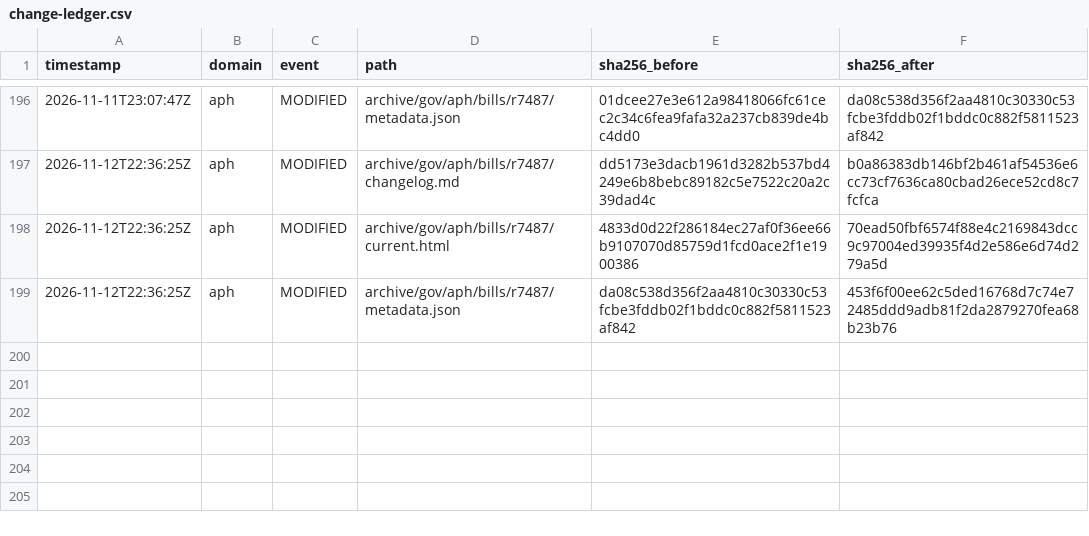
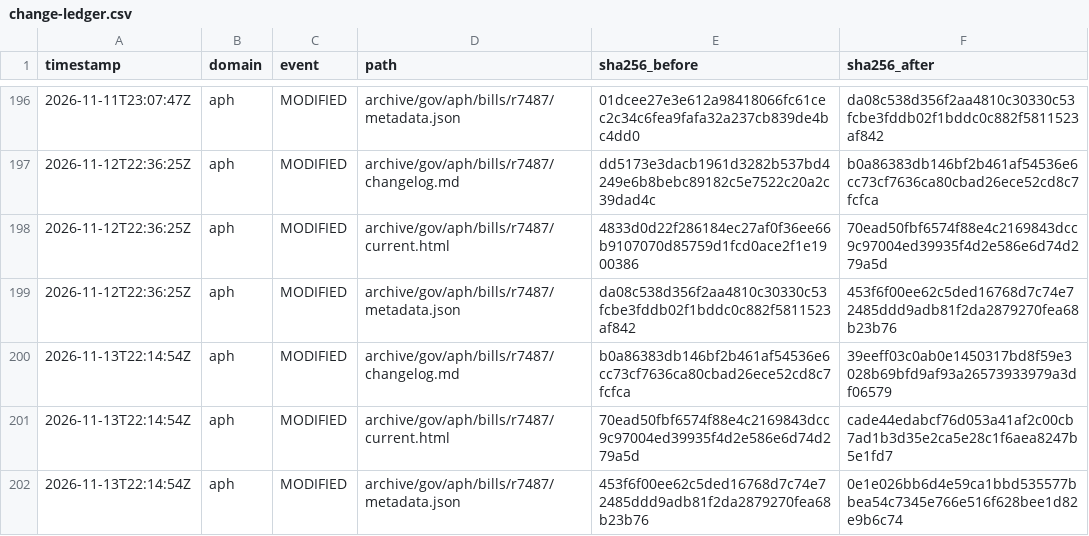
Before and after one commit to myNDISwiki/MyNDIS, a CSV file: archive/reports/aph/change-ledger.csv, drawn as a sheet; only a part is shown, gaps mark what is left out; the diff names each change by its address in the sheet, - before the commit and + after, or states it on an @@ line.

```diff
--- a/archive/reports/aph/change-ledger.csv
+++ b/archive/reports/aph/change-ledger.csv
+row 200: 2026-11-13T22:14:54Z | aph | MODIFIED | archive/gov/aph/bills/r7487/changelog.md | b0a86383db146bf2b461af54536e6cc73cf7636ca80cbad26ece52cd8c7fcfca | 39eeff03c0ab0e1450317bd8f59e3028b69bfd9af93a26573933979a3df06579
+row 201: 2026-11-13T22:14:54Z | aph | MODIFIED | archive/gov/aph/bills/r7487/current.html | 70ead50fbf6574f88e4c2169843dcc9c97004ed39935f4d2e586e6d74d279a5d | cade44edabcf76d053a41af2c00cb7ad1b3d35e2ca5e28c1f6aea8247b5e1fd7
+row 202: 2026-11-13T22:14:54Z | aph | MODIFIED | archive/gov/aph/bills/r7487/metadata.json | 453f6f00ee62c5ded16768d7c74e72485ddd9adb81f2da2879270fea68b23b76 | 0e1e026bb6d4e59ca1bbd535577bbea54c7345e766e516f628bee1d82e9b6c74
```
Also changed, not shown: archive/reports/engage-ndis/change-ledger.csv, archive/reports/ndia/change-ledger.csv, 36 other files.
